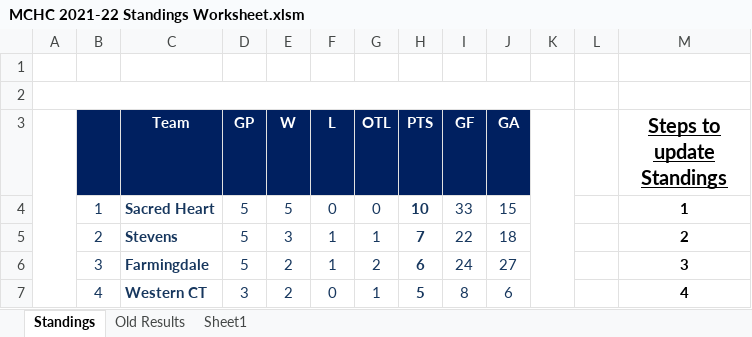
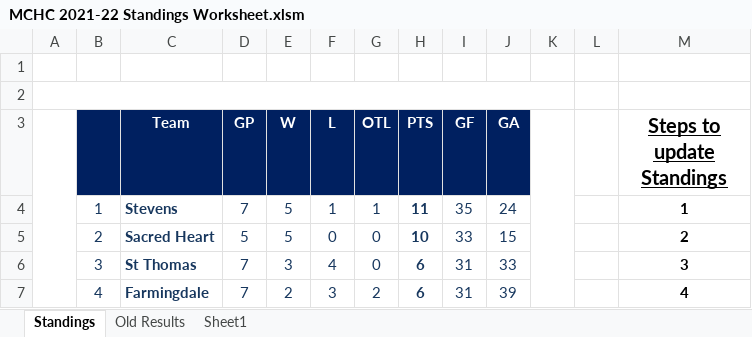
Before and after one commit to michael-m-casserly/methockey, an Excel workbook: DataFiles/MCHC 2021-22 Standings Worksheet.xlsm, sheet Standings, drawn as a sheet; only a part is shown; values as stored, in another font and other column widths than the file's, no borders; charts and pictures not drawn; the diff covers the shown part only; the diff names each change by its address in the sheet, - before the commit and + after, or states it on an @@ line.

Commit message:
Stats, Standings, Results updated for week.

```diff
--- a/DataFiles/MCHC 2021-22 Standings Worksheet.xlsm (sheet Standings)
+++ b/DataFiles/MCHC 2021-22 Standings Worksheet.xlsm (sheet Standings)
-C4 (Team): Sacred Heart
+C4 (Team): Stevens
-D4 (GP): 5
+D4 (GP): 7
-F4 (L): 0
+F4 (L): 1
-G4 (OTL): 0
+G4 (OTL): 1
-H4 (PTS): 10
+H4 (PTS): 11
-I4 (GF): 33
+I4 (GF): 35
-J4 (GA): 15
+J4 (GA): 24
-C5 (Team): Stevens
+C5 (Team): Sacred Heart
-E5 (W): 3
+E5 (W): 5
-F5 (L): 1
+F5 (L): 0
-G5 (OTL): 1
+G5 (OTL): 0
-H5 (PTS): 7
+H5 (PTS): 10
-I5 (GF): 22
+I5 (GF): 33
-J5 (GA): 18
+J5 (GA): 15
-C6 (Team): Farmingdale
+C6 (Team): St Thomas
-D6 (GP): 5
+D6 (GP): 7
-E6 (W): 2
+E6 (W): 3
-F6 (L): 1
+F6 (L): 4
-G6 (OTL): 2
+G6 (OTL): 0
-I6 (GF): 24
+I6 (GF): 31
-J6 (GA): 27
+J6 (GA): 33
-C7 (Team): Western CT
+C7 (Team): Farmingdale
-D7 (GP): 3
+D7 (GP): 7
-F7 (L): 0
+F7 (L): 3
-G7 (OTL): 1
+G7 (OTL): 2
-H7 (PTS): 5
+H7 (PTS): 6
-I7 (GF): 8
+I7 (GF): 31
-J7 (GA): 6
+J7 (GA): 39
```
Also changed, not shown: 1 added row, 1 removed row and 32 edited cells elsewhere in this sheet, sheet Old Results, 4 other files.
